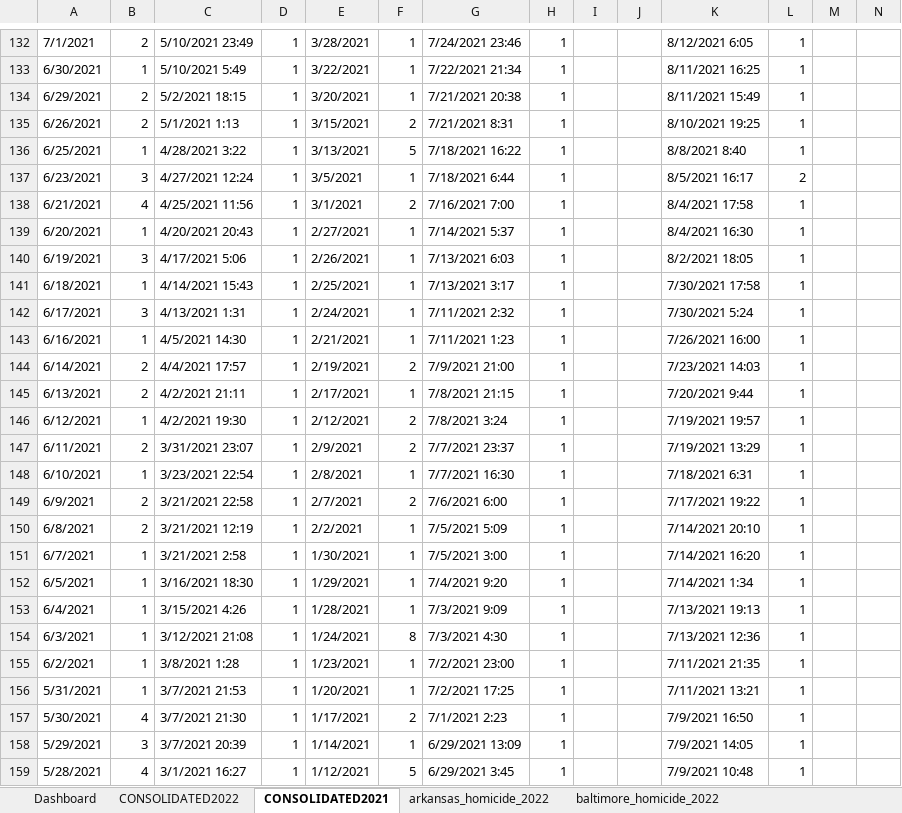
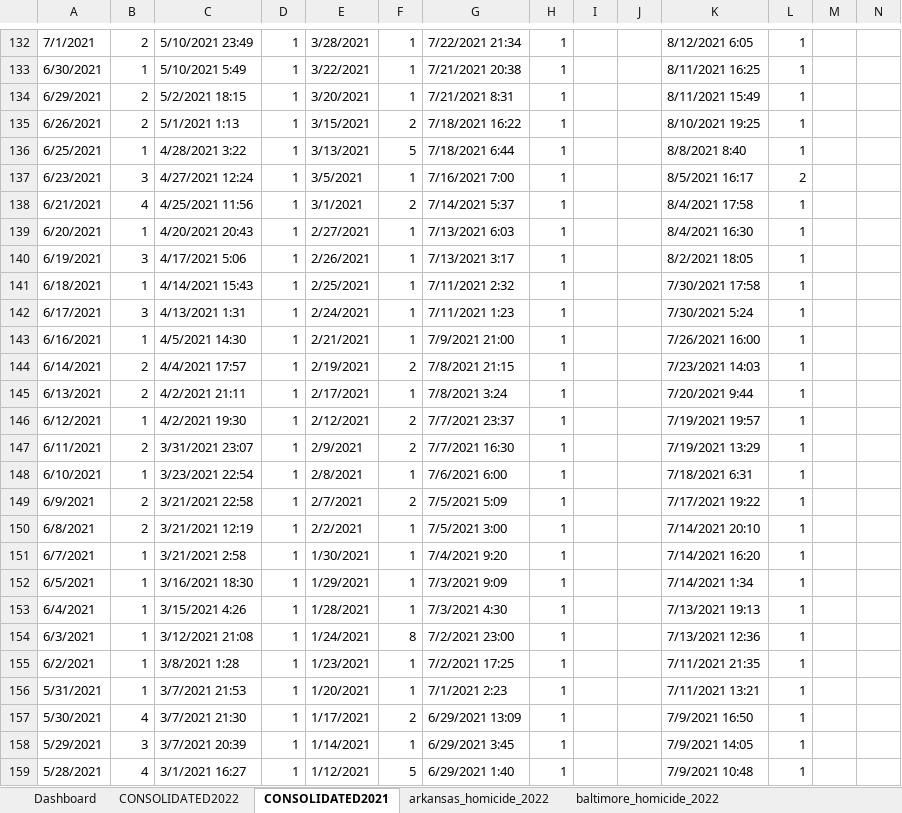
Before and after one commit to HSSP-DVP-CDC/Project_01, an Excel workbook: Homicide_Data/Data_Sets/Murder_data.xlsx, sheet CONSOLIDATED2021, drawn as a sheet; only a part is shown, gaps mark what is left out; values as stored, in another font and other column widths than the file's, no borders; the diff covers the shown part only; the diff names each change by its address in the sheet, - before the commit and + after, or states it on an @@ line.

```diff
--- a/Homicide_Data/Data_Sets/Murder_data.xlsx (sheet CONSOLIDATED2021)
+++ b/Homicide_Data/Data_Sets/Murder_data.xlsx (sheet CONSOLIDATED2021)
-G132: 7/24/2021 23:46
+G132: 7/22/2021 21:34
-G133: 7/22/2021 21:34
+G133: 7/21/2021 20:38
-G134: 7/21/2021 20:38
+G134: 7/21/2021 8:31
-G135: 7/21/2021 8:31
+G135: 7/18/2021 16:22
-G136: 7/18/2021 16:22
+G136: 7/18/2021 6:44
-G137: 7/18/2021 6:44
+G137: 7/16/2021 7:00
-G138: 7/16/2021 7:00
+G138: 7/14/2021 5:37
-G139: 7/14/2021 5:37
+G139: 7/13/2021 6:03
-G140: 7/13/2021 6:03
+G140: 7/13/2021 3:17
-G141: 7/13/2021 3:17
+G141: 7/11/2021 2:32
-G142: 7/11/2021 2:32
+G142: 7/11/2021 1:23
-G143: 7/11/2021 1:23
+G143: 7/9/2021 21:00
-G144: 7/9/2021 21:00
+G144: 7/8/2021 21:15
-G145: 7/8/2021 21:15
+G145: 7/8/2021 3:24
-G146: 7/8/2021 3:24
+G146: 7/7/2021 23:37
-G147: 7/7/2021 23:37
+G147: 7/7/2021 16:30
-G148: 7/7/2021 16:30
+G148: 7/6/2021 6:00
-G149: 7/6/2021 6:00
+G149: 7/5/2021 5:09
-G150: 7/5/2021 5:09
+G150: 7/5/2021 3:00
-G151: 7/5/2021 3:00
+G151: 7/4/2021 9:20
-G152: 7/4/2021 9:20
+G152: 7/3/2021 9:09
-G153: 7/3/2021 9:09
+G153: 7/3/2021 4:30
-G154: 7/3/2021 4:30
+G154: 7/2/2021 23:00
-G155: 7/2/2021 23:00
+G155: 7/2/2021 17:25
-G156: 7/2/2021 17:25
+G156: 7/1/2021 2:23
-G157: 7/1/2021 2:23
+G157: 6/29/2021 13:09
-G158: 6/29/2021 13:09
+G158: 6/29/2021 3:45
-G159: 6/29/2021 3:45
+G159: 6/29/2021 1:40
```
Also changed, not shown: 2 added rows, 2 removed rows and 170 edited cells elsewhere in this sheet, sheet detroit_homicide_2021, charts or pictures, 11 other files.
